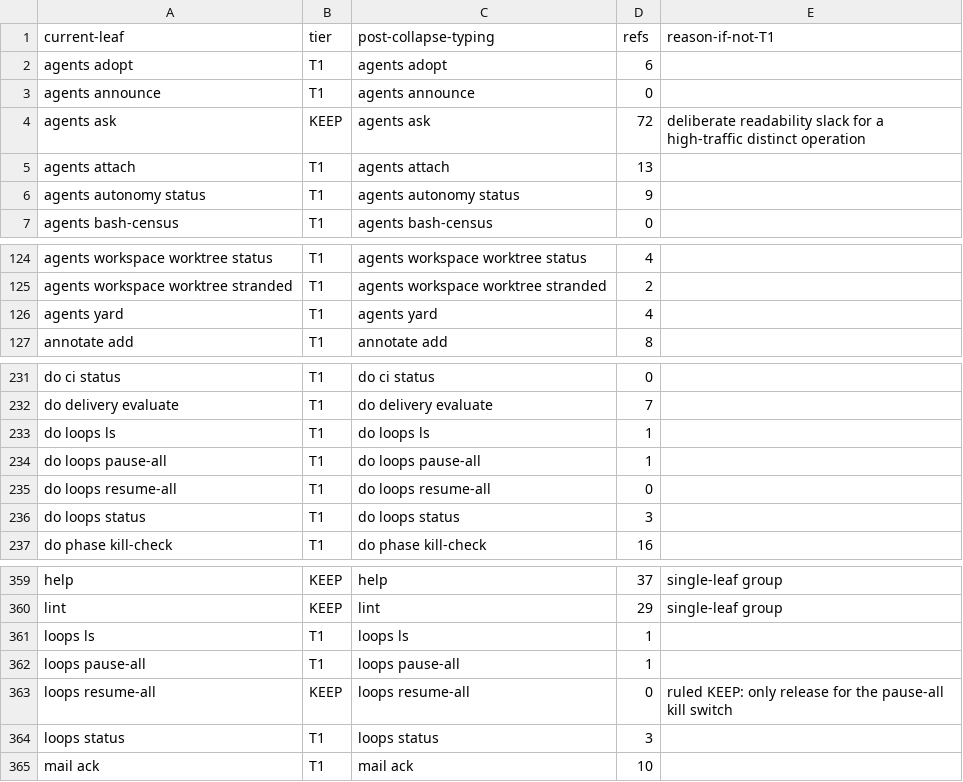
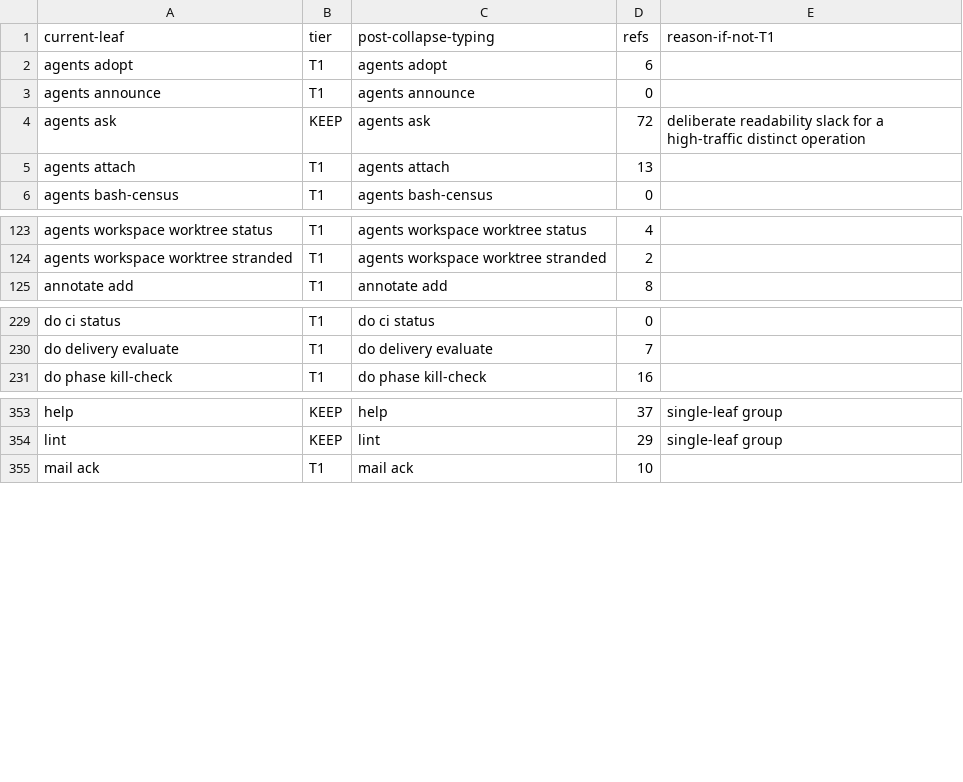
Before and after one commit to bllshttng/fno, a TSV file: scripts/ci/command-collapse-map.tsv, drawn as a sheet; only a part is shown, gaps mark what is left out.

Commit message:
The command ratchet drops the fleet family's retired leaves
The collapsed inventory kept six rows for actions the fleet-family port
deleted (agents autonomy status, agents yard, the four do loops leaves)
plus the four top-level loops rows whose COLLAPSE_KEEP entry left with
the Python leg. The registered-leaf baseline drops autonomy status,
loops, and loops resume-all with them. Every hint string that names the
old spellings stays correct: the Rust front claims do loops, agents
yard, and agents autonomy before the Python registry is consulted.

```diff
--- a/scripts/ci/command-collapse-map.tsv
+++ b/scripts/ci/command-collapse-map.tsv
@@ -5,3 +5,2 @@ agents ask	KEEP	agents ask	72	deliberate readability slack for a high-traffic di
 agents attach	T1	agents attach	13
-agents autonomy status	T1	agents autonomy status	9
 agents bash-census	T1	agents bash-census	0
@@ -125,3 +124,2 @@ agents workspace worktree status	T1	agents workspace worktree status	4
 agents workspace worktree stranded	T1	agents workspace worktree stranded	2
-agents yard	T1	agents yard	4
 annotate add	T1	annotate add	8
@@ -232,6 +230,2 @@ do ci status	T1	do ci status	0
 do delivery evaluate	T1	do delivery evaluate	7
-do loops ls	T1	do loops ls	1
-do loops pause-all	T1	do loops pause-all	1
-do loops resume-all	T1	do loops resume-all	0
-do loops status	T1	do loops status	3
 do phase kill-check	T1	do phase kill-check	16
@@ -360,6 +354,2 @@ help	KEEP	help	37	single-leaf group
 lint	KEEP	lint	29	single-leaf group
-loops ls	T1	loops ls	1
-loops pause-all	T1	loops pause-all	1
-loops resume-all	KEEP	loops resume-all	0	ruled KEEP: only release for the pause-all kill switch
-loops status	T1	loops status	3
 mail ack	T1	mail ack	10
```
Also changed, not shown: 1 other file.
